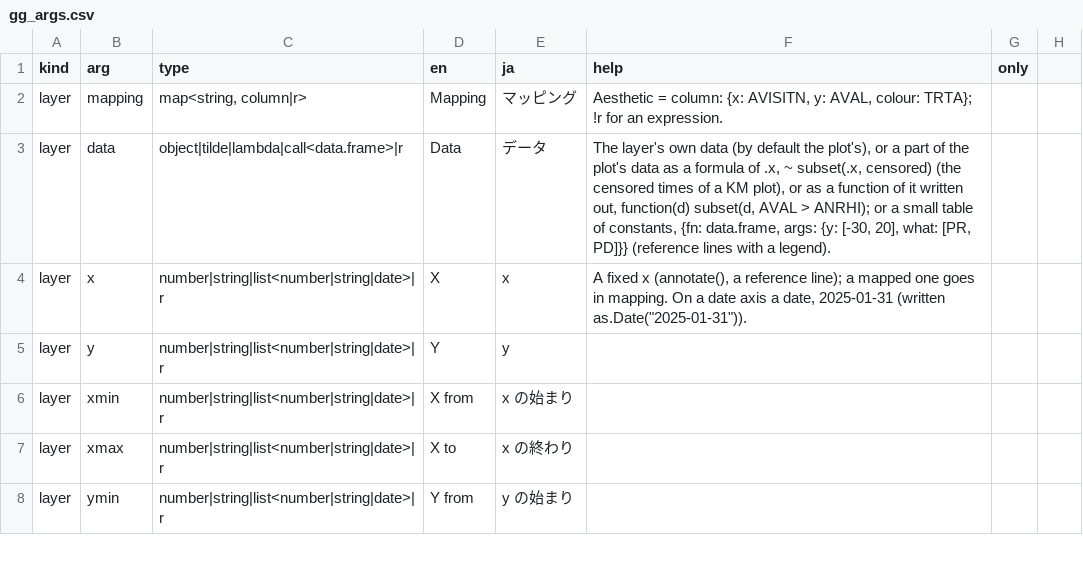
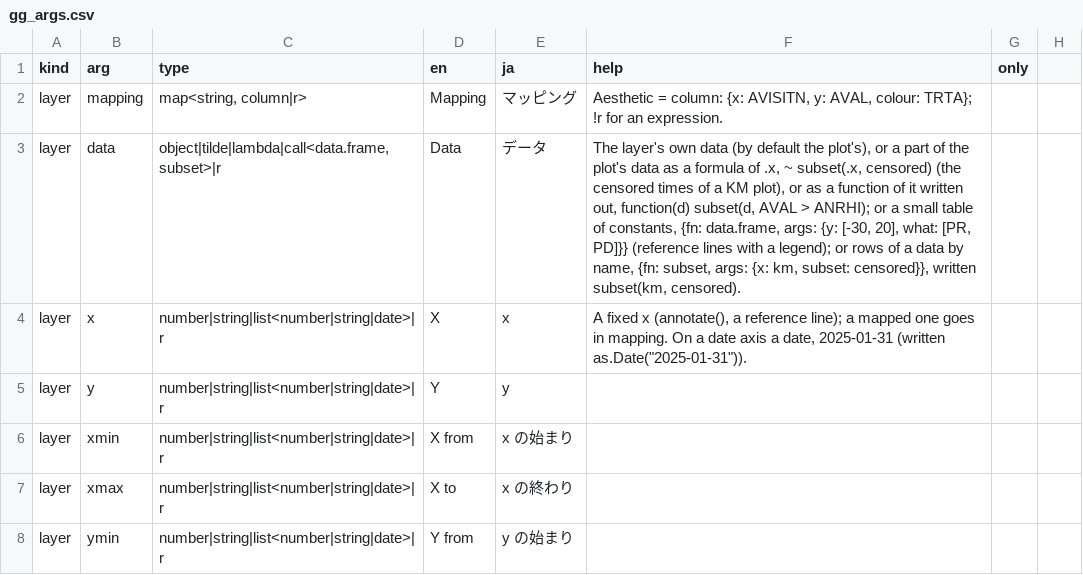
Before and after one commit to ichirio/tflspec, a CSV file: inst/fig/gg_args.csv, drawn as a sheet; only a part is shown.

```diff
--- a/inst/fig/gg_args.csv
+++ b/inst/fig/gg_args.csv
@@ -2,3 +2,3 @@ kind,arg,type,en,ja,help,only
 layer,mapping,"map<string, column|r>",Mapping,マッピング,"Aesthetic = column: {x: AVISITN, y: AVAL, colour: TRTA}; !r for an expression."
-layer,data,"object|tilde|lambda|call<data.frame>|r",Data,データ,"The layer's own data (by default the plot's), or a part of the plot's data as a formula of .x, ~ subset(.x, censored) (the censored times of a KM plot), or as a function of it written out, function(d) subset(d, AVAL > ANRHI); or a small table of constants, {fn: data.frame, args: {y: [-30, 20], what: [PR, PD]}} (reference lines with a legend)."
+layer,data,"object|tilde|lambda|call<data.frame, subset>|r",Data,データ,"The layer's own data (by default the plot's), or a part of the plot's data as a formula of .x, ~ subset(.x, censored) (the censored times of a KM plot), or as a function of it written out, function(d) subset(d, AVAL > ANRHI); or a small table of constants, {fn: data.frame, args: {y: [-30, 20], what: [PR, PD]}} (reference lines with a legend); or rows of a data by name, {fn: subset, args: {x: km, subset: censored}}, written subset(km, censored)."
 layer,x,number|string|list<number|string|date>|r,X,x,"A fixed x (annotate(), a reference line); a mapped one goes in mapping.  On a date axis a date, 2025-01-31 (written as.Date(""2025-01-31""))."
```
Also changed, not shown: inst/dev/spec-coverage-ggplot2-clinical.csv, inst/dev/spec-coverage-ggplot2-examples.csv, 10 other files.
